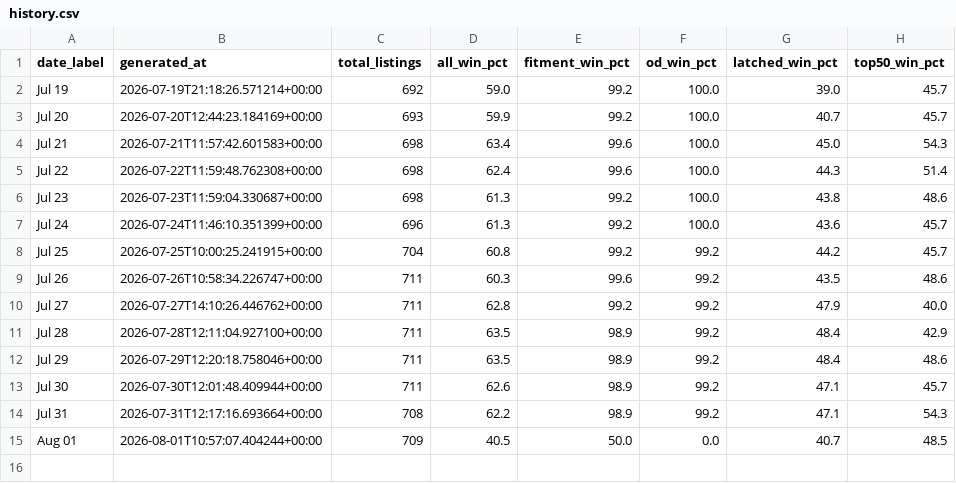
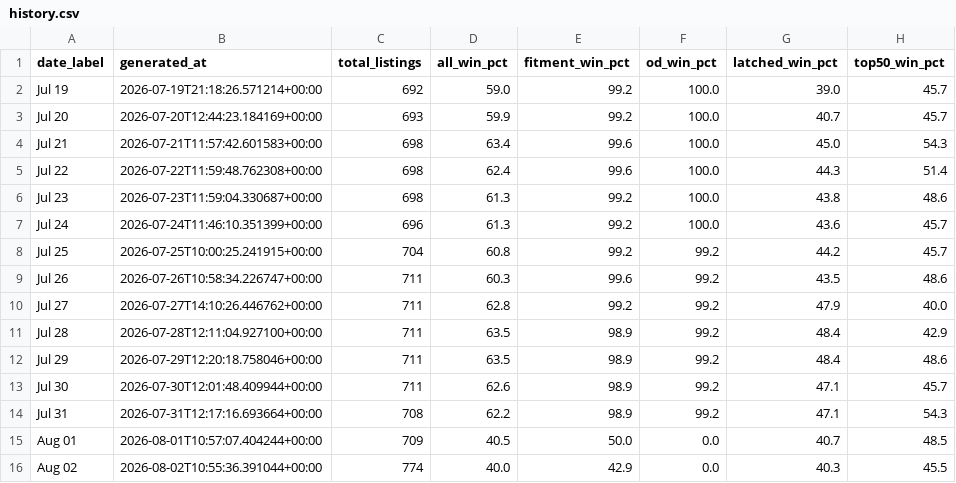
Before and after one commit to tnm-labs/amz_buybox, a CSV file: data/history.csv, drawn as a sheet.

```diff
--- a/data/history.csv
+++ b/data/history.csv
@@ -15 +15,2 @@ Jul 31,2026-07-31T12:17:16.693664+00:00,708,62.2,98.9,99.2,47.1,54.3
 Aug 01,2026-08-01T10:57:07.404244+00:00,709,40.5,50.0,0.0,40.7,48.5
+Aug 02,2026-08-02T10:55:36.391044+00:00,774,40.0,42.9,0.0,40.3,45.5
```
Also changed, not shown: data/listings_raw_cache.csv, 2 other files.
